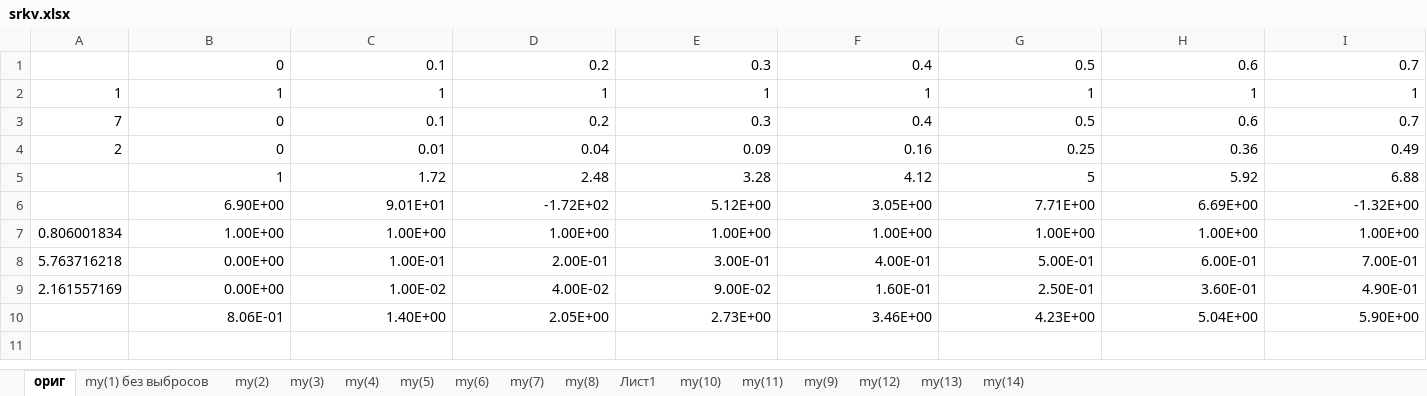
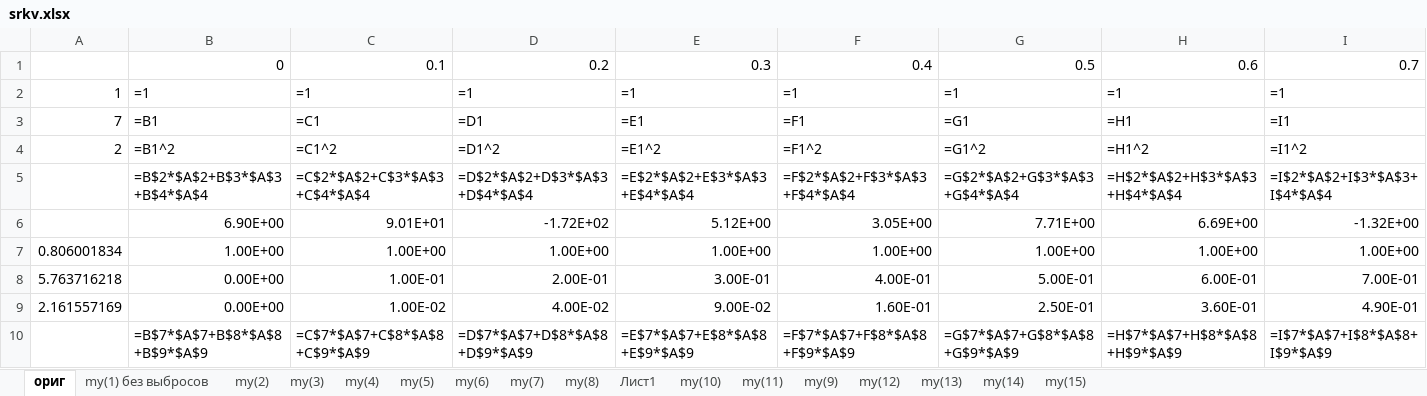
Before and after one commit to alekslob/dreams, an Excel workbook: srkv.xlsx, sheet ориг, drawn as a sheet; only a part is shown; values as stored, in another font and other column widths than the file's, no borders; formulas without a stored value are shown as written; charts and pictures not drawn; removed rows and columns are numbered as before the commit, all else as after; rows hold the shown columns only; the diff covers the shown part only; the diff names each change by its address in the sheet, - before the commit and + after, or states it on an @@ line.

```diff
--- a/srkv.xlsx (sheet ориг)
+++ b/srkv.xlsx (sheet ориг)
+sheet tab: my(15)
-B2: 1
+B2: =1
-C2: 1
+C2: =1
-D2: 1
+D2: =1
-E2: 1
+E2: =1
-F2: 1
+F2: =1
-G2: 1
+G2: =1
-H2: 1
+H2: =1
-I2: 1
+I2: =1
-row 3: 7 | 0 | 0.1 | 0.2 | 0.3 | 0.4 | 0.5 | 0.6 | 0.7
-row 4: 2 | 0 | 0.01 | 0.04 | 0.09 | 0.16 | 0.25 | 0.36 | 0.49
-row 5:  | 1 | 1.72 | 2.48 | 3.28 | 4.12 | 5 | 5.92 | 6.88
+row 3: 7 | =B1 | =C1 | =D1 | =E1 | =F1 | =G1 | =H1 | =I1
+row 4: 2 | =B1^2 | =C1^2 | =D1^2 | =E1^2 | =F1^2 | =G1^2 | =H1^2 | =I1^2
+row 5:  | =B$2*$A$2+B$3*$A$3+B$4*$A$4 | =C$2*$A$2+C$3*$A$3+C$4*$A$4 | =D$2*$A$2+D$3*$A$3+D$4*$A$4 | =E$2*$A$2+E$3*$A$3+E$4*$A$4 | =F$2*$A$2+F$3*$A$3+F$4*$A$4 | =G$2*$A$2+G$3*$A$3+G$4*$A$4 | =H$2*$A$2+H$3*$A$3+H$4*$A$4 | =I$2*$A$2+I$3*$A$3+I$4*$A$4
-row 10:  | 8.06E-01 | 1.40E+00 | 2.05E+00 | 2.73E+00 | 3.46E+00 | 4.23E+00 | 5.04E+00 | 5.90E+00
+row 10:  | =B$7*$A$7+B$8*$A$8+B$9*$A$9 | =C$7*$A$7+C$8*$A$8+C$9*$A$9 | =D$7*$A$7+D$8*$A$8+D$9*$A$9 | =E$7*$A$7+E$8*$A$8+E$9*$A$9 | =F$7*$A$7+F$8*$A$8+F$9*$A$9 | =G$7*$A$7+G$8*$A$8+G$9*$A$9 | =H$7*$A$7+H$8*$A$8+H$9*$A$9 | =I$7*$A$7+I$8*$A$8+I$9*$A$9
```
Also changed, not shown: 92 edited cells elsewhere in this sheet, sheet Лист1, sheet my(14), charts or pictures, 11 other files.
